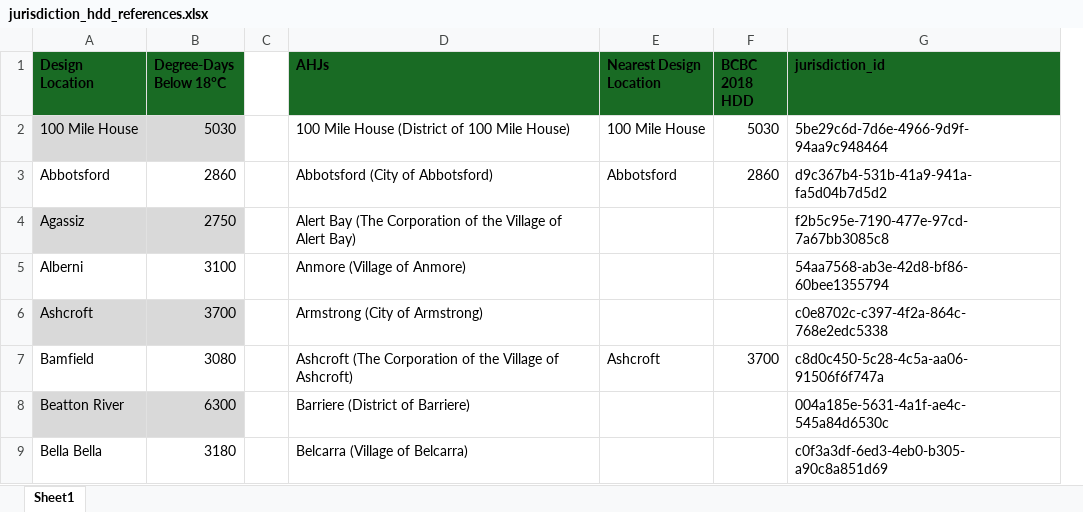
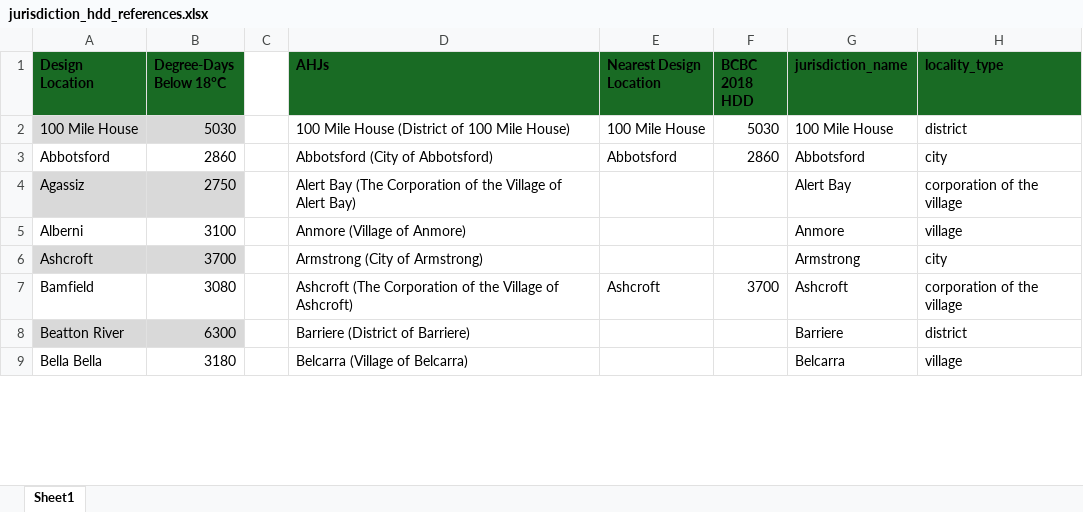
Before and after one commit to bcgov/HOUS-permit-portal, an Excel workbook: db/templates/jurisdiction_hdd_references.xlsx, sheet Sheet1, drawn as a sheet; only a part is shown; values as stored, in another font and other column widths than the file's, no borders; removed rows and columns are numbered as before the commit, all else as after; the diff names each change by its address in the sheet, - before the commit and + after, or states it on an @@ line.

Commit message:
Fix issue seeding jurisdiction HDD
[BPHH-2630]

```diff
--- a/db/templates/jurisdiction_hdd_references.xlsx (sheet Sheet1)
+++ b/db/templates/jurisdiction_hdd_references.xlsx (sheet Sheet1)
-column G (jurisdiction_id), rows 2-9: 5be29c6d-7d6e-4966-9d9f-94aa9c948464 | d9c367b4-531b-41a9-941a-fa5d04b7d5d2 | f2b5c95e-7190-477e-97cd-7a67bb3085c8 | 54aa7568-ab3e-42d8-bf86-60bee1355794 | c0e8702c-c397-4f2a-864c-768e2edc5338 | c8d0c450-5c28-4c5a-aa06-91506f6f747a | 004a185e-5631-4a1f-ae4c-545a84d6530c | c0f3a3df-6ed3-4eb0-b305-a90c8a851d69
+column G (jurisdiction_name), rows 2-9: 100 Mile House | Abbotsford | Alert Bay | Anmore | Armstrong | Ashcroft | Barriere | Belcarra
+column H (locality_type), rows 2-9: district | city | corporation of the village | village | city | corporation of the village | district | village
```
Also changed, not shown: 1 other file.
